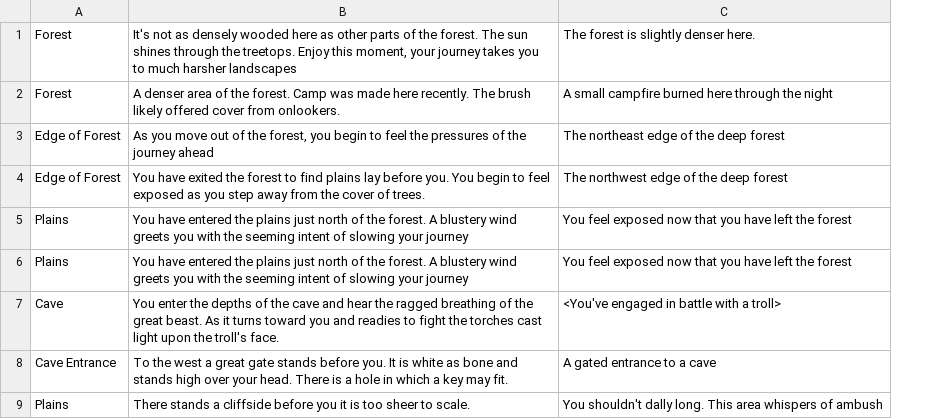
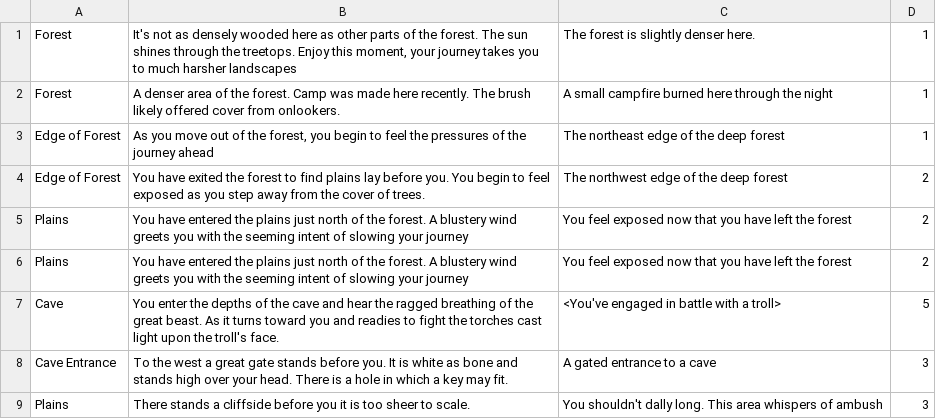
Before and after one commit to mhasz239/mhasz-cgarret3-lferree, a CSV file: src/edu/ycp/cs320/middle_earth/persist/res/maptiles.csv, drawn as a sheet; the diff names each change by its address in the sheet, - before the commit and + after, or states it on an @@ line.

```diff
--- a/src/edu/ycp/cs320/middle_earth/persist/res/maptiles.csv
+++ b/src/edu/ycp/cs320/middle_earth/persist/res/maptiles.csv
+column D, rows 1-9: 1 | 1 | 1 | 2 | 2 | 2 | 5 | 3 | 3
```
Also changed, not shown: 10 other files.
